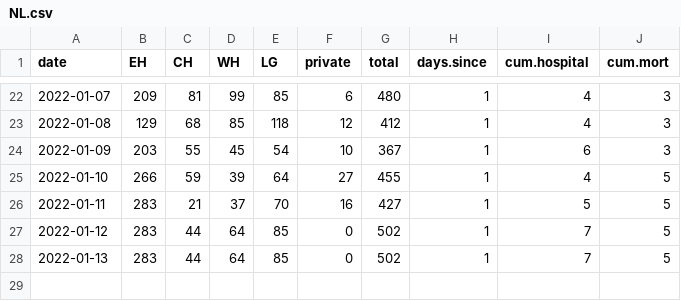
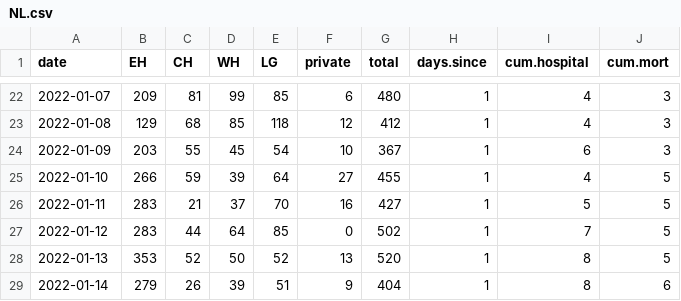
Before and after one commit to ahurford/covid-nl, a CSV file: NL.csv, drawn as a sheet; only a part is shown, gaps mark what is left out.

Commit message:
Update NL.csv

```diff
--- a/NL.csv
+++ b/NL.csv
@@ -27,2 +27,3 @@ date, EH, CH, WH, LG,  private,total, days.since, cum.hospital, cum.mort
 2022-01-12, 283,44,64,85,0,502,1,7,5
-2022-01-13, 283,44,64,85,0,502,1,7,5
+2022-01-13, 353,52,50,52,13,520,1,8,5
+2022-01-14, 279,26,39,51,9,404,1,8,6
```
